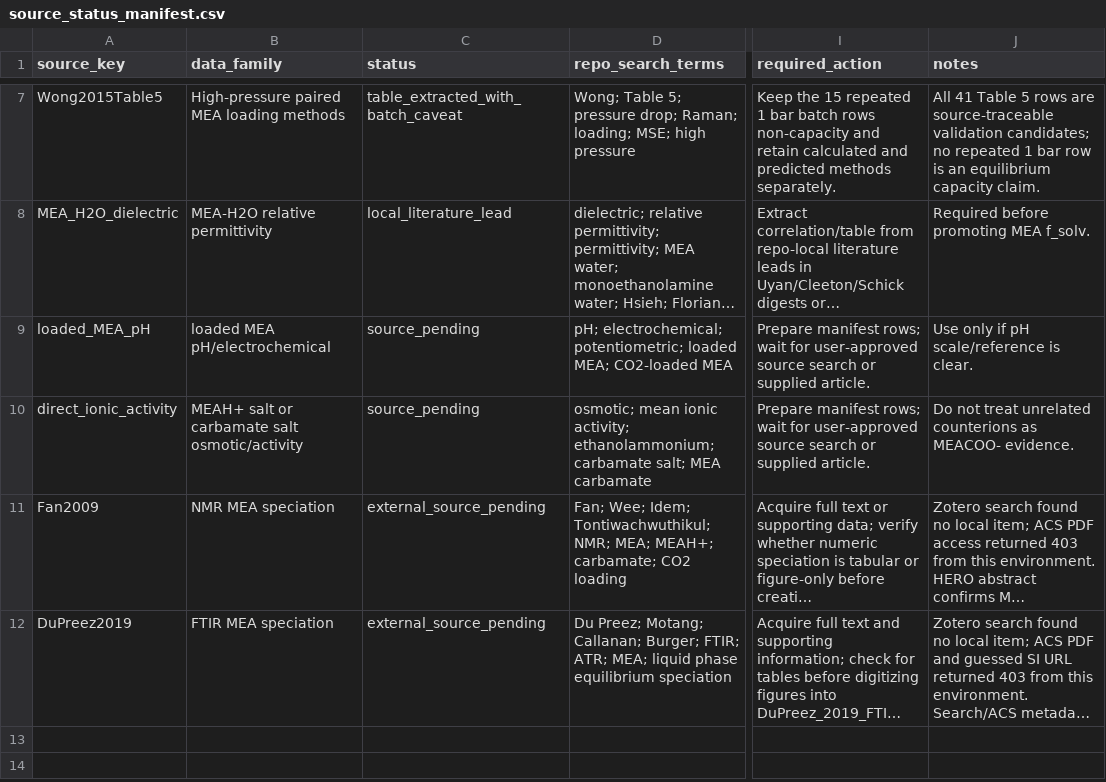
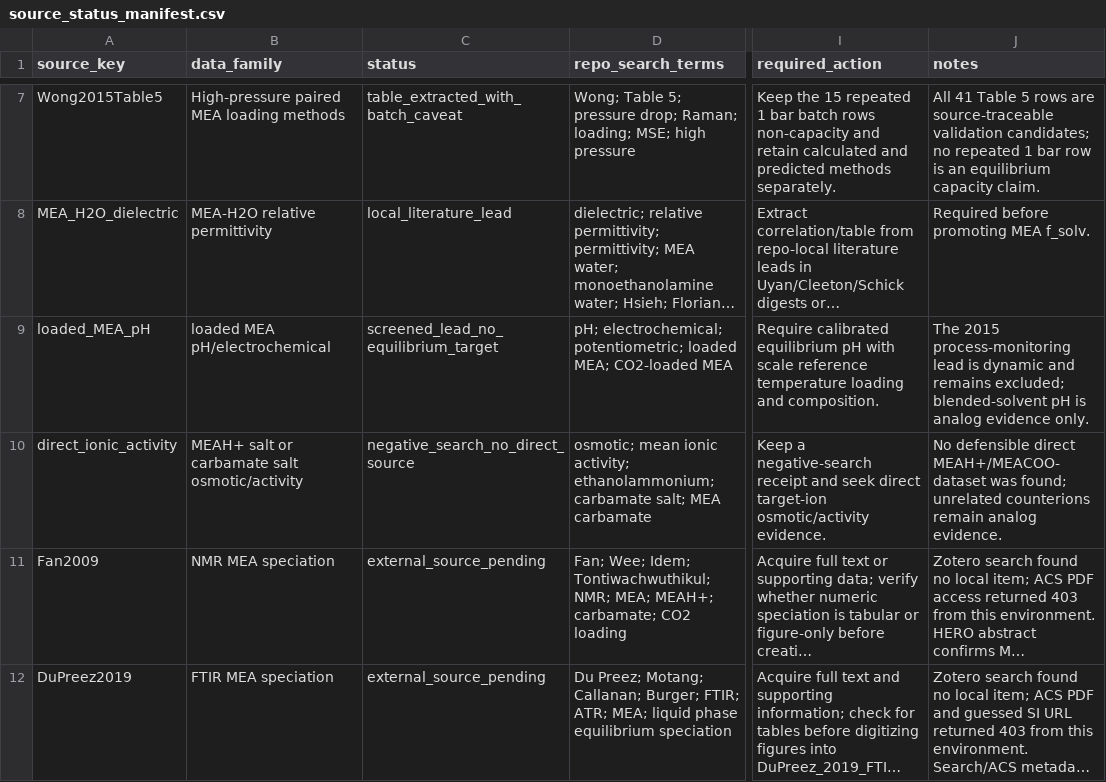
Before and after one commit to tannerpolley/MEA-Thermodynamics, a CSV file: data/reference/MEA/manifests/source_status_manifest.csv, drawn as a sheet; only a part is shown, gaps mark what is left out; long unchanged cells end in …; the diff covers the shown part only; the diff names each change by its address in the sheet, - before the commit and + after, or states it on an @@ line.

```diff
--- a/data/reference/MEA/manifests/source_status_manifest.csv
+++ b/data/reference/MEA/manifests/source_status_manifest.csv
-C9 (status): source_pending
+C9 (status): screened_lead_no_equilibrium_target
-I9 (required_action): Prepare manifest rows; wait for user-approved source search or supplied article.
+I9 (required_action): Require calibrated equilibrium pH with scale reference temperature loading and composition.
-J9 (notes): Use only if pH scale/reference is clear.
+J9 (notes): The 2015 process-monitoring lead is dynamic and remains excluded; blended-solvent pH is analog evidence only.
-C10 (status): source_pending
+C10 (status): negative_search_no_direct_source
-I10 (required_action): Prepare manifest rows; wait for user-approved source search or supplied article.
+I10 (required_action): Keep a negative-search receipt and seek direct target-ion osmotic/activity evidence.
-J10 (notes): Do not treat unrelated counterions as MEACOO- evidence.
+J10 (notes): No defensible direct MEAH+/MEACOO- dataset was found; unrelated counterions remain analog evidence.
```
Also changed, not shown: 3 added rows elsewhere in this file, data/reference/MEA/manifests/extraction_target_manifest.csv, 3 other files.
